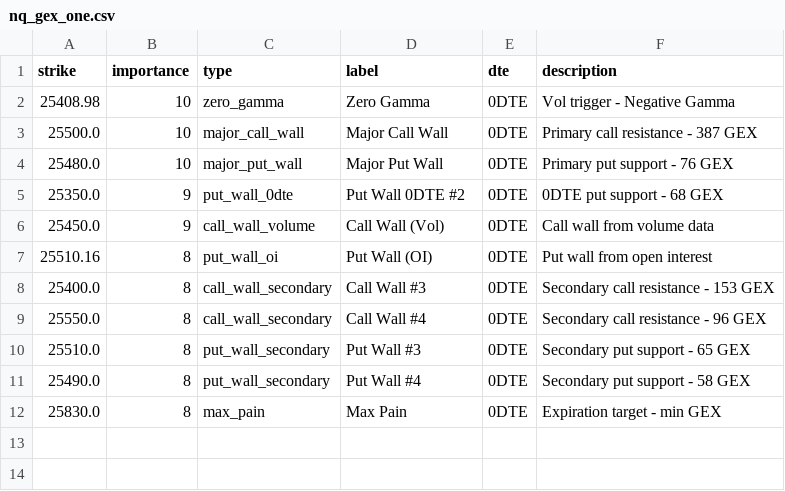
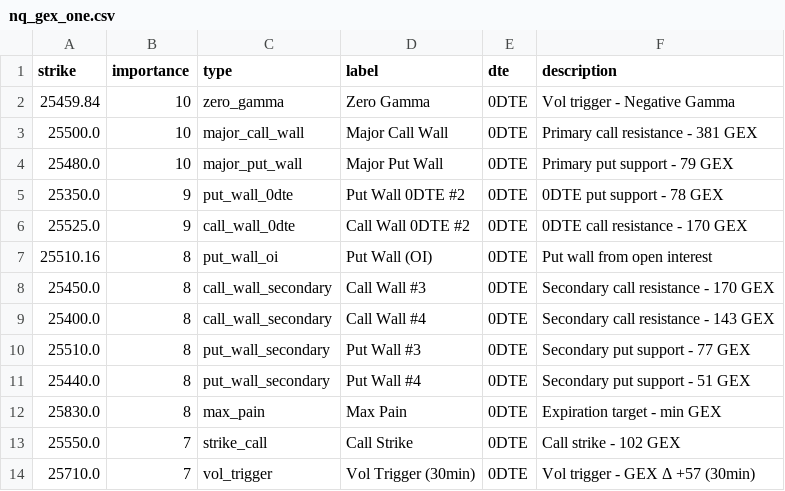
Before and after one commit to enzocosson/gex-levels-manual, a CSV file: nq_gex_one.csv, drawn as a sheet.

```diff
--- a/nq_gex_one.csv
+++ b/nq_gex_one.csv
@@ -1,12 +1,14 @@
 strike,importance,type,label,dte,description
-25408.98,10,zero_gamma,Zero Gamma,0DTE,Vol trigger - Negative Gamma
-25500.0,10,major_call_wall,Major Call Wall,0DTE,Primary call resistance - 387 GEX
-25480.0,10,major_put_wall,Major Put Wall,0DTE,Primary put support - 76 GEX
-25350.0,9,put_wall_0dte,Put Wall 0DTE #2,0DTE,0DTE put support - 68 GEX
-25450.0,9,call_wall_volume,Call Wall (Vol),0DTE,Call wall from volume data
+25459.84,10,zero_gamma,Zero Gamma,0DTE,Vol trigger - Negative Gamma
+25500.0,10,major_call_wall,Major Call Wall,0DTE,Primary call resistance - 381 GEX
+25480.0,10,major_put_wall,Major Put Wall,0DTE,Primary put support - 79 GEX
+25350.0,9,put_wall_0dte,Put Wall 0DTE #2,0DTE,0DTE put support - 78 GEX
+25525.0,9,call_wall_0dte,Call Wall 0DTE #2,0DTE,0DTE call resistance - 170 GEX
 25510.16,8,put_wall_oi,Put Wall (OI),0DTE,Put wall from open interest
-25400.0,8,call_wall_secondary,Call Wall #3,0DTE,Secondary call resistance - 153 GEX
-25550.0,8,call_wall_secondary,Call Wall #4,0DTE,Secondary call resistance - 96 GEX
-25510.0,8,put_wall_secondary,Put Wall #3,0DTE,Secondary put support - 65 GEX
-25490.0,8,put_wall_secondary,Put Wall #4,0DTE,Secondary put support - 58 GEX
+25450.0,8,call_wall_secondary,Call Wall #3,0DTE,Secondary call resistance - 170 GEX
+25400.0,8,call_wall_secondary,Call Wall #4,0DTE,Secondary call resistance - 143 GEX
+25510.0,8,put_wall_secondary,Put Wall #3,0DTE,Secondary put support - 77 GEX
+25440.0,8,put_wall_secondary,Put Wall #4,0DTE,Secondary put support - 51 GEX
 25830.0,8,max_pain,Max Pain,0DTE,Expiration target - min GEX
+25550.0,7,strike_call,Call Strike,0DTE,Call strike - 102 GEX
+25710.0,7,vol_trigger,Vol Trigger (30min),0DTE,Vol trigger - GEX Δ +57 (30min)
```
Also changed, not shown: es_gex_full.csv, es_gex_one.csv, 5 other files.
